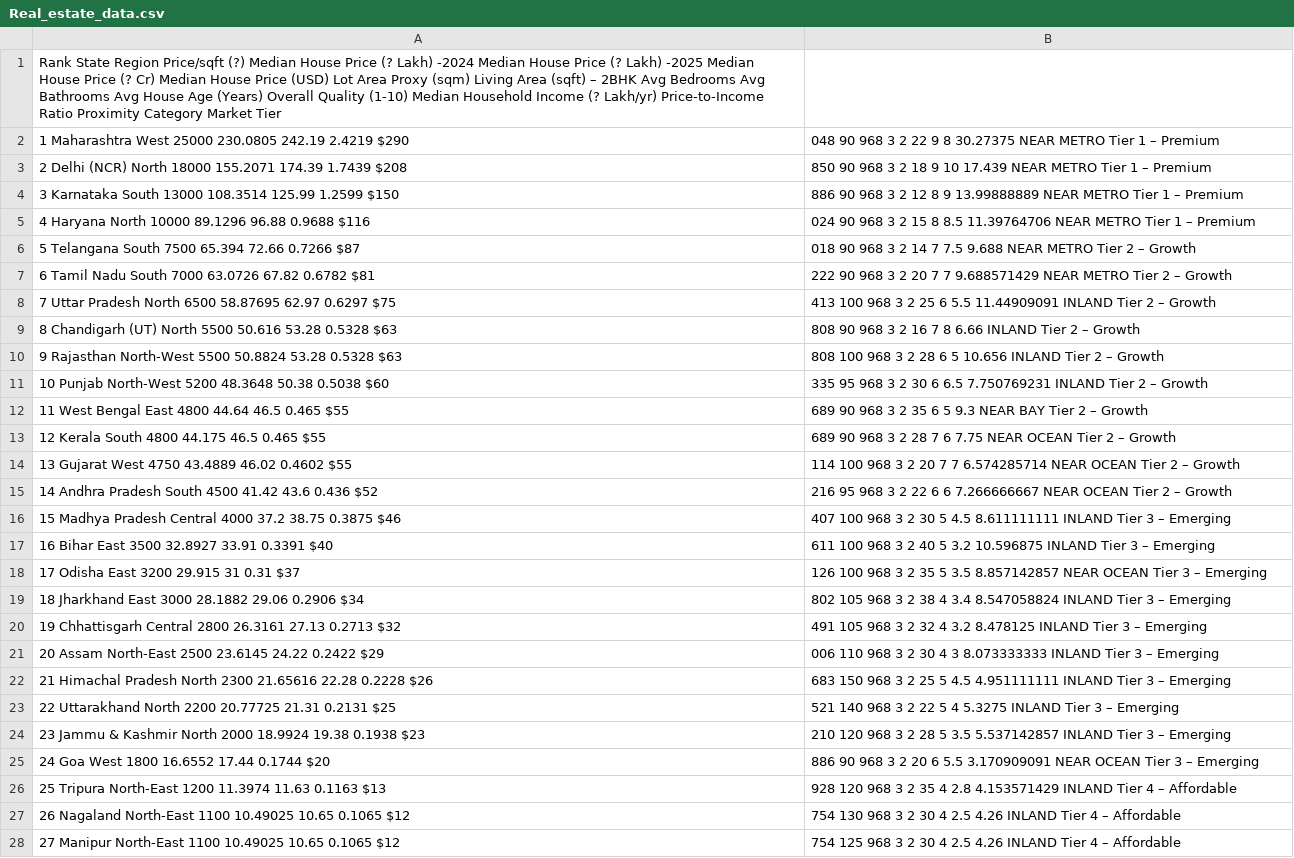
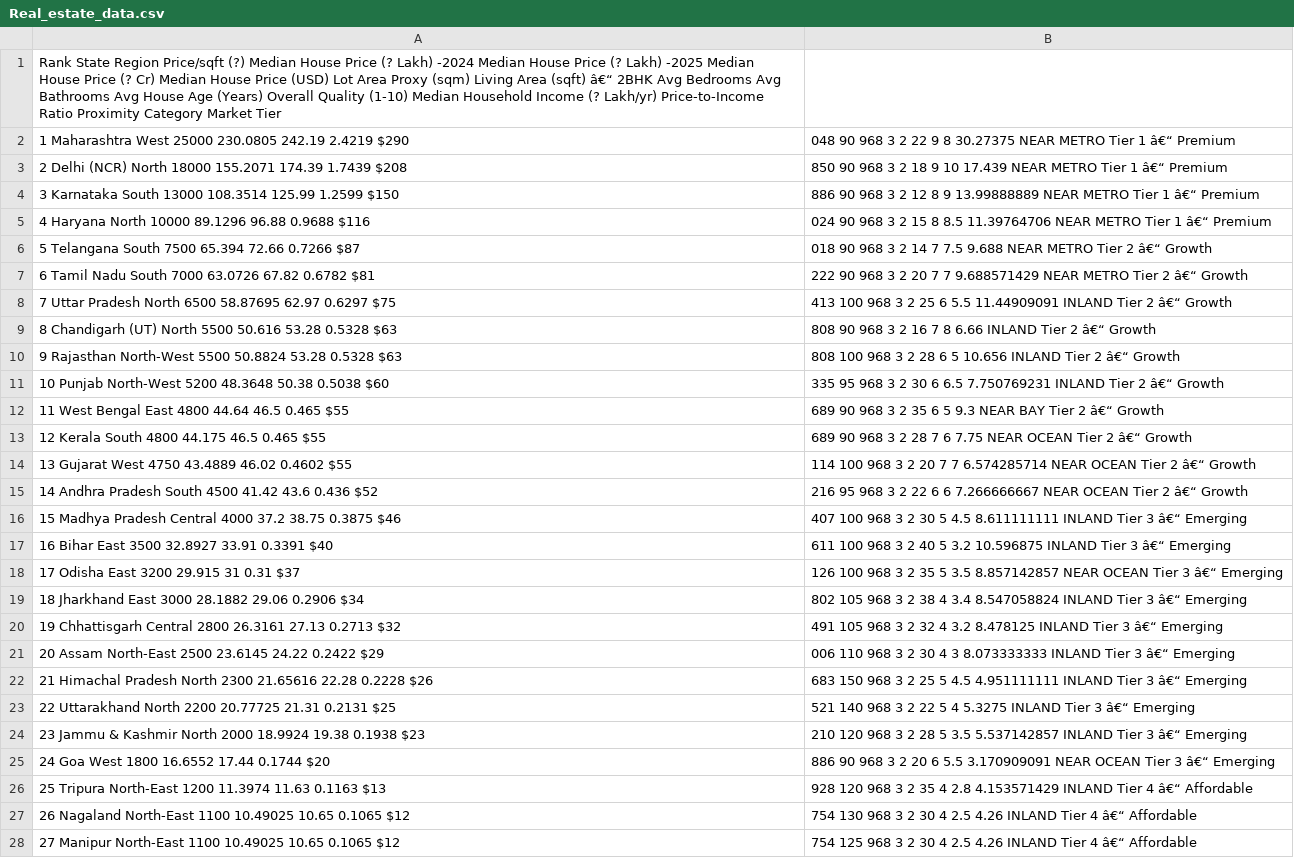
Before and after one commit to 202317b3194-bit/Real_estate_data.csv, a CSV file: Real_estate_data.csv, drawn as a sheet; only a part is shown; the diff covers the shown part only; the diff names each change by its address in the sheet, - before the commit and + after, or states it on an @@ line.

Commit message:
Update Real_estate_data.csv

```diff
--- a/Real_estate_data.csv
+++ b/Real_estate_data.csv
-A1: …Area (sqft) – 2BHK Avg…
+A1: …Area (sqft) â€“ 2BHK Avg…
-B2: …Tier 1 – Premium
+B2: …Tier 1 â€“ Premium
-B3: …Tier 1 – Premium
+B3: …Tier 1 â€“ Premium
-B4: …Tier 1 – Premium
+B4: …Tier 1 â€“ Premium
-B5: …Tier 1 – Premium
+B5: …Tier 1 â€“ Premium
-B6: …Tier 2 – Growth
+B6: …Tier 2 â€“ Growth
-B7: …Tier 2 – Growth
+B7: …Tier 2 â€“ Growth
-B8: …Tier 2 – Growth
+B8: …Tier 2 â€“ Growth
-B9: …Tier 2 – Growth
+B9: …Tier 2 â€“ Growth
-B10: …Tier 2 – Growth
+B10: …Tier 2 â€“ Growth
-B11: …Tier 2 – Growth
+B11: …Tier 2 â€“ Growth
-B12: …Tier 2 – Growth
+B12: …Tier 2 â€“ Growth
-B13: …Tier 2 – Growth
+B13: …Tier 2 â€“ Growth
-B14: …Tier 2 – Growth
+B14: …Tier 2 â€“ Growth
-B15: …Tier 2 – Growth
+B15: …Tier 2 â€“ Growth
-B16: …Tier 3 – Emerging
+B16: …Tier 3 â€“ Emerging
-B17: …Tier 3 – Emerging
+B17: …Tier 3 â€“ Emerging
-B18: …Tier 3 – Emerging
+B18: …Tier 3 â€“ Emerging
-B19: …Tier 3 – Emerging
+B19: …Tier 3 â€“ Emerging
-B20: …Tier 3 – Emerging
+B20: …Tier 3 â€“ Emerging
-B21: …Tier 3 – Emerging
+B21: …Tier 3 â€“ Emerging
-B22: …Tier 3 – Emerging
+B22: …Tier 3 â€“ Emerging
-B23: …Tier 3 – Emerging
+B23: …Tier 3 â€“ Emerging
-B24: …Tier 3 – Emerging
+B24: …Tier 3 â€“ Emerging
-B25: …Tier 3 – Emerging
+B25: …Tier 3 â€“ Emerging
-B26: …Tier 4 – Affordable
+B26: …Tier 4 â€“ Affordable
-B27: …Tier 4 – Affordable
+B27: …Tier 4 â€“ Affordable
-B28: …Tier 4 – Affordable
+B28: …Tier 4 â€“ Affordable
```
Also changed, not shown: 9 edited cells elsewhere in this file.
